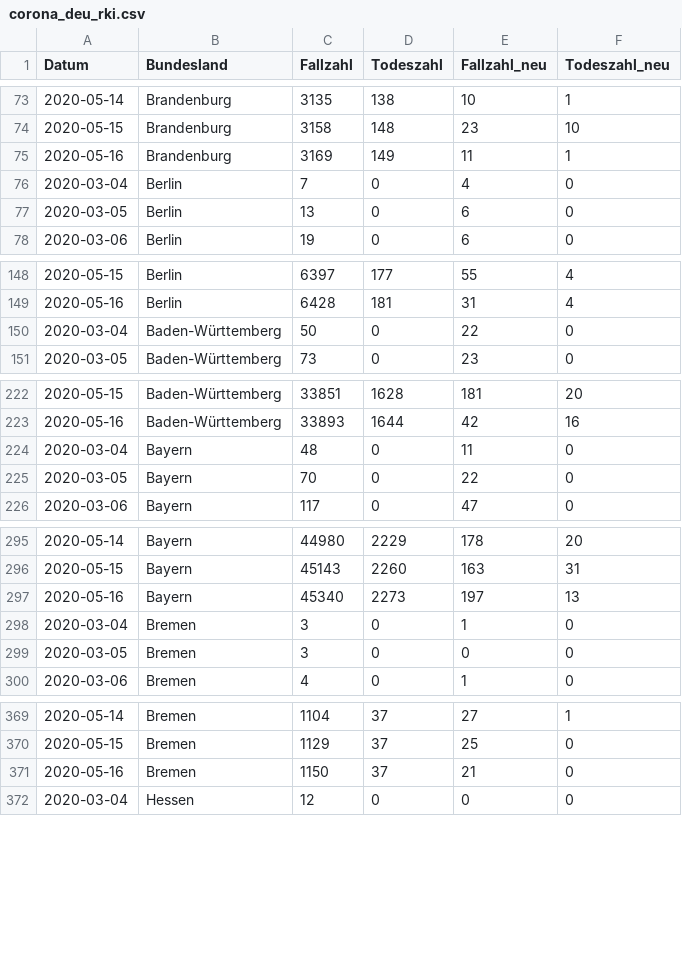
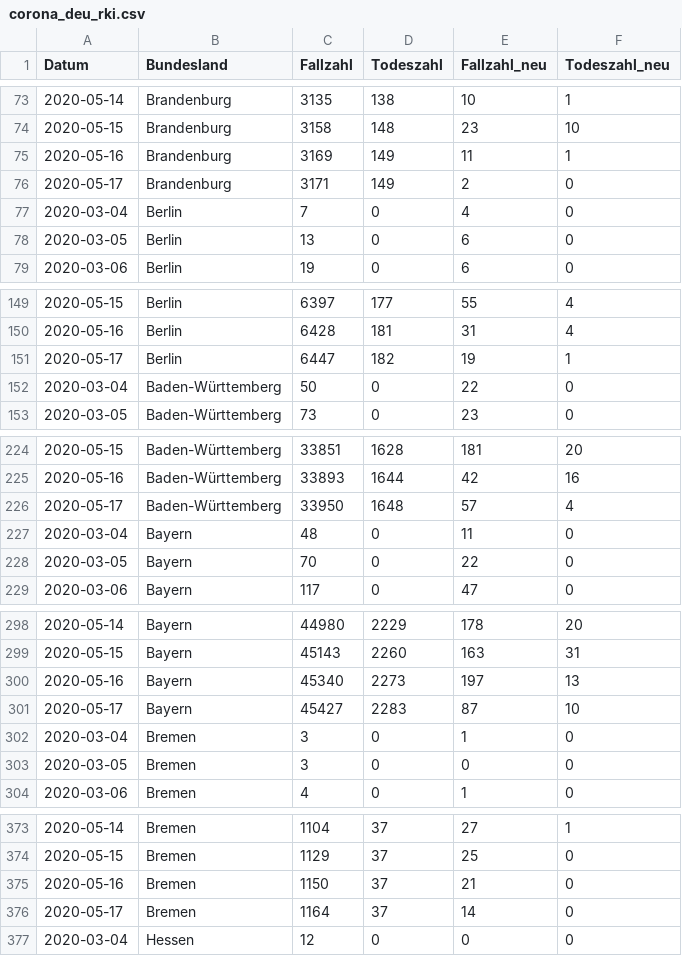
Before and after one commit to seb09/covid19-ger-rki, a CSV file: data/corona_deu_rki.csv, drawn as a sheet; only a part is shown, gaps mark what is left out; the diff covers the shown part only; the diff names each change by its address in the sheet, - before the commit and + after, or states it on an @@ line.

```diff
--- a/data/corona_deu_rki.csv
+++ b/data/corona_deu_rki.csv
+row 76: 2020-05-17 | Brandenburg | 3171 | 149 | 2 | 0
+row 151: 2020-05-17 | Berlin | 6447 | 182 | 19 | 1
+row 226: 2020-05-17 | Baden-Württemberg | 33950 | 1648 | 57 | 4
+row 301: 2020-05-17 | Bayern | 45427 | 2283 | 87 | 10
+row 376: 2020-05-17 | Bremen | 1164 | 37 | 14 | 0
```
Also changed, not shown: 11 added rows elsewhere in this file, 4 other files.
